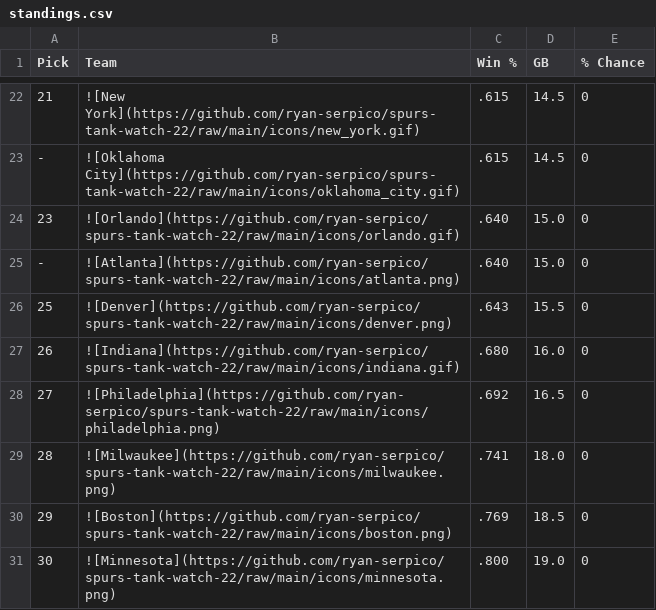
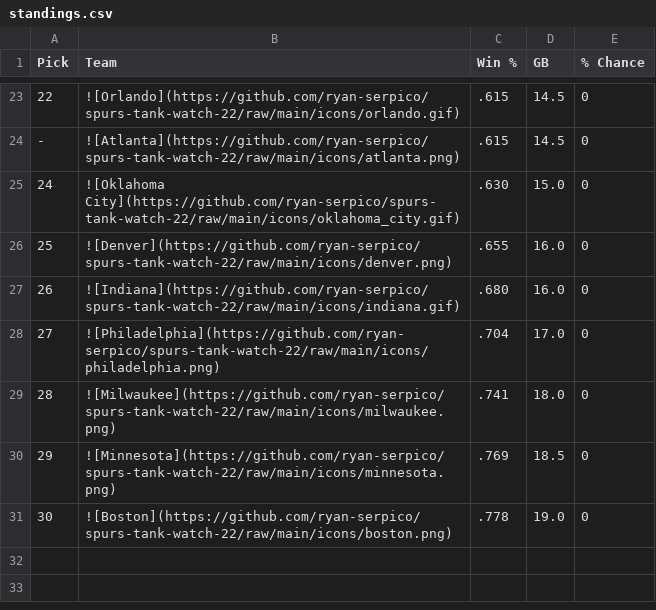
Before and after one commit to ryan-serpico/spurs-tank-watch-22, a CSV file: output/standings.csv, drawn as a sheet; only a part is shown, gaps mark what is left out; the diff covers the shown part only.

```diff
--- a/output/standings.csv
+++ b/output/standings.csv
@@ -22,10 +23,9 @@ Pick,Team,Win %,GB,% Chance
-21,![New York](https://github.com/ryan-serpico/spurs-tank-watch-22/raw/main/icons/new_york.gif),.615,14.5,0
--,![Oklahoma City](https://github.com/ryan-serpico/spurs-tank-watch-22/raw/main/icons/oklahoma_city.gif),.615,14.5,0
-23,![Orlando](https://github.com/ryan-serpico/spurs-tank-watch-22/raw/main/icons/orlando.gif),.640,15.0,0
--,![Atlanta](https://github.com/ryan-serpico/spurs-tank-watch-22/raw/main/icons/atlanta.png),.640,15.0,0
-25,![Denver](https://github.com/ryan-serpico/spurs-tank-watch-22/raw/main/icons/denver.png),.643,15.5,0
+22,![Orlando](https://github.com/ryan-serpico/spurs-tank-watch-22/raw/main/icons/orlando.gif),.615,14.5,0
+-,![Atlanta](https://github.com/ryan-serpico/spurs-tank-watch-22/raw/main/icons/atlanta.png),.615,14.5,0
+24,![Oklahoma City](https://github.com/ryan-serpico/spurs-tank-watch-22/raw/main/icons/oklahoma_city.gif),.630,15.0,0
+25,![Denver](https://github.com/ryan-serpico/spurs-tank-watch-22/raw/main/icons/denver.png),.655,16.0,0
 26,![Indiana](https://github.com/ryan-serpico/spurs-tank-watch-22/raw/main/icons/indiana.gif),.680,16.0,0
-27,![Philadelphia](https://github.com/ryan-serpico/spurs-tank-watch-22/raw/main/icons/philadelphia.png),.692,16.5,0
+27,![Philadelphia](https://github.com/ryan-serpico/spurs-tank-watch-22/raw/main/icons/philadelphia.png),.704,17.0,0
 28,![Milwaukee](https://github.com/ryan-serpico/spurs-tank-watch-22/raw/main/icons/milwaukee.png),.741,18.0,0
-29,![Boston](https://github.com/ryan-serpico/spurs-tank-watch-22/raw/main/icons/boston.png),.769,18.5,0
-30,![Minnesota](https://github.com/ryan-serpico/spurs-tank-watch-22/raw/main/icons/minnesota.png),.800,19.0,0
+29,![Minnesota](https://github.com/ryan-serpico/spurs-tank-watch-22/raw/main/icons/minnesota.png),.769,18.5,0
+30,![Boston](https://github.com/ryan-serpico/spurs-tank-watch-22/raw/main/icons/boston.png),.778,19.0,0
```
Also changed, not shown: 6 added rows, 5 removed rows and 24 edited cells elsewhere in this file, 3 other files.
